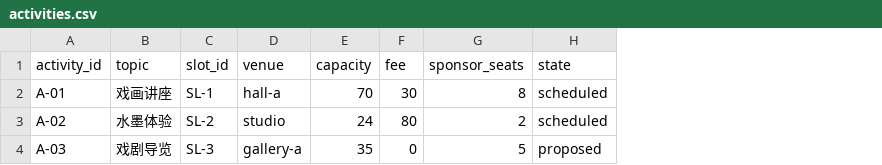
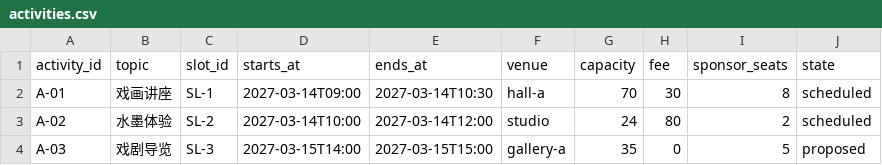
Before and after one commit to rotatinghomew/112404-008-public-program-yield, a CSV file: data/activities.csv, drawn as a sheet; the diff names each change by its address in the sheet, - before the commit and + after, or states it on an @@ line.

```diff
--- a/data/activities.csv
+++ b/data/activities.csv
+column D (starts_at), rows 2-4: 2027-03-14T09:00 | 2027-03-14T10:00 | 2027-03-15T14:00
+column E (ends_at), rows 2-4: 2027-03-14T10:30 | 2027-03-14T12:00 | 2027-03-15T15:00
```
Also changed, not shown: 2 other files.
